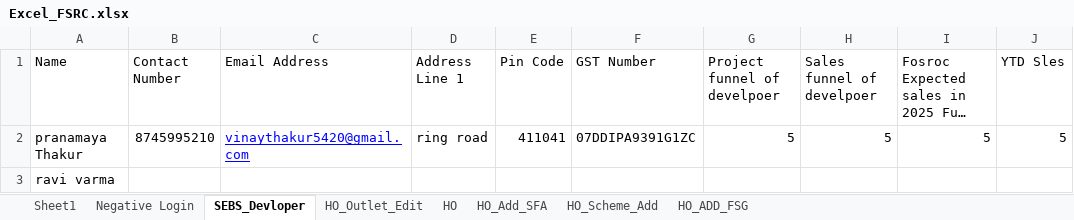
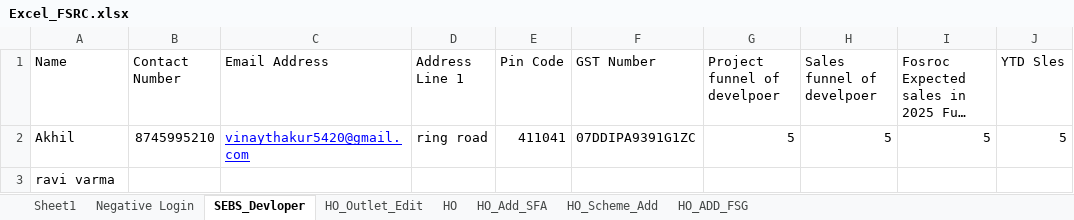
Before and after one commit to ankushghar1996/test, an Excel workbook: Excel_TestData/Excel_FSRC.xlsx, sheet SEBS_Devloper, drawn as a sheet; long unchanged cells end in …; values as stored, in another font and other column widths than the file's, no borders; the diff names each change by its address in the sheet, - before the commit and + after, or states it on an @@ line.

```diff
--- a/Excel_TestData/Excel_FSRC.xlsx (sheet SEBS_Devloper)
+++ b/Excel_TestData/Excel_FSRC.xlsx (sheet SEBS_Devloper)
-A2 (Name): pranamaya Thakur
+A2 (Name): Akhil
```
Also changed, not shown: sheet Sheet1, 17 other files.
